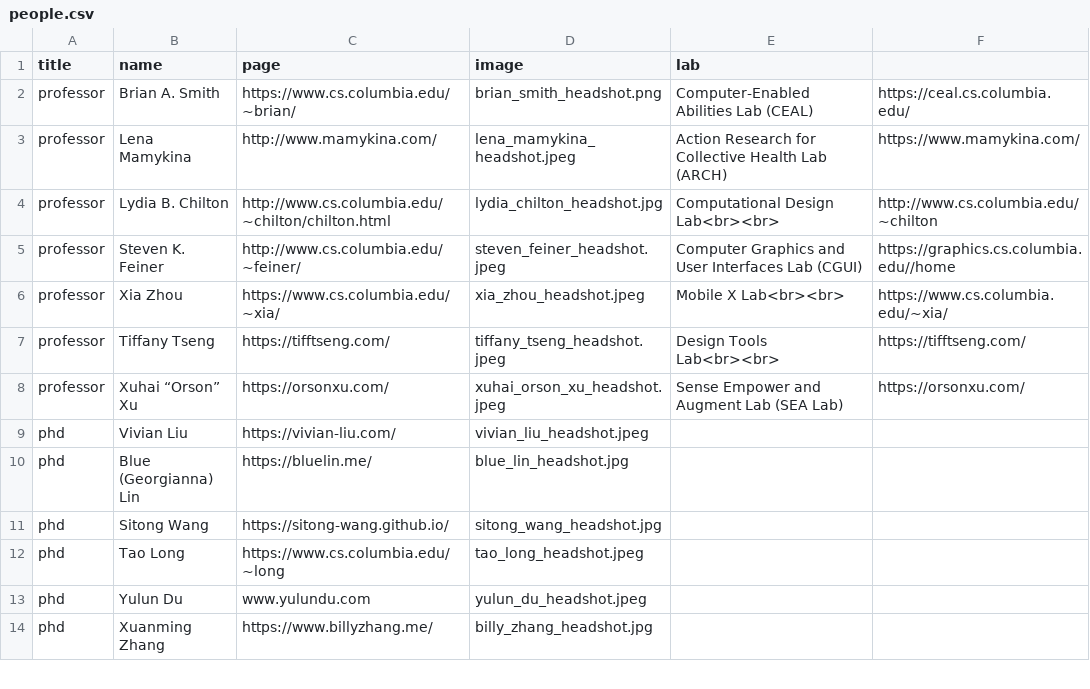
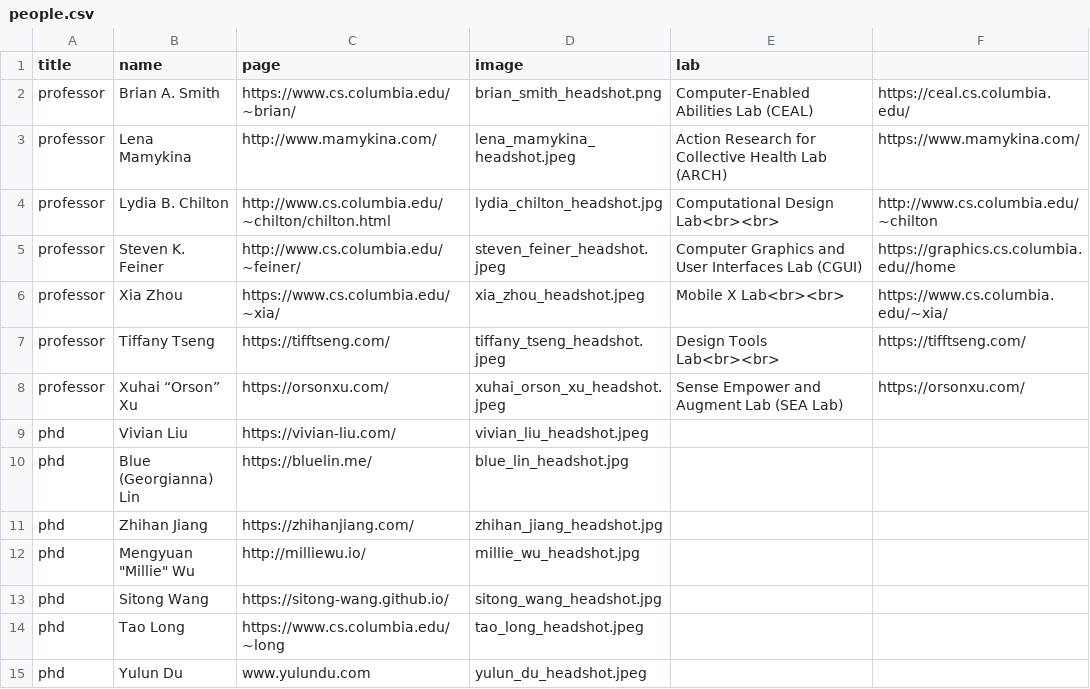
Before and after one commit to ColumbiaHCI/ColumbiaHCI.github.io, a CSV file: data/people.csv, drawn as a sheet; only a part is shown; the shorter side is filled out with more unchanged rows; the diff names each change by its address in the sheet, - before the commit and + after, or states it on an @@ line.

Commit message:
Update people.csv with new people entries
Added new entries for Zhihan Jiang and Mengyuan 'Millie' Wu to the people.csv file.

```diff
--- a/data/people.csv
+++ b/data/people.csv
+row 11: phd | Zhihan Jiang | https://zhihanjiang.com/ | zhihan_jiang_headshot.jpg
+row 12: phd | Mengyuan "Millie" Wu | http://milliewu.io/ | millie_wu_headshot.jpg
```
